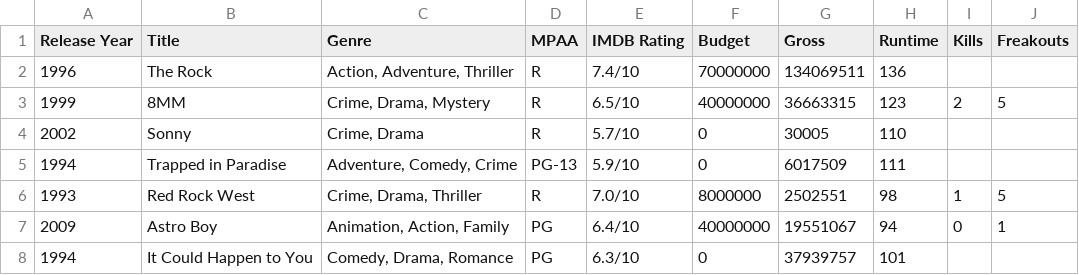
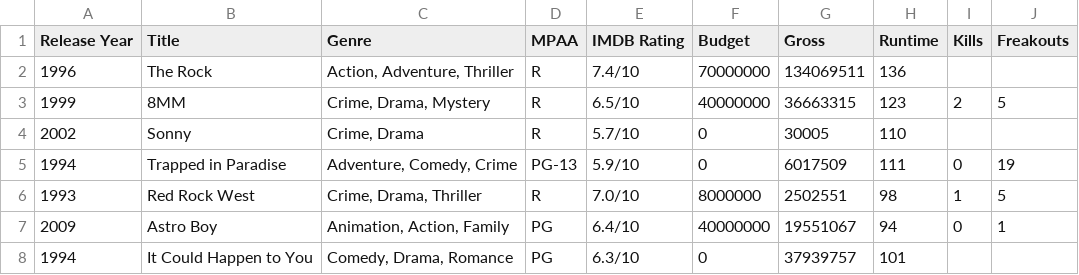
Before and after one commit to markpooley/markpooley.github.io, a CSV file: cage/Data/CageData.csv, drawn as a sheet; only a part is shown.

```diff
--- a/cage/Data/CageData.csv
+++ b/cage/Data/CageData.csv
@@ -4,3 +4,3 @@ Release Year,Title,Genre,MPAA,IMDB Rating,Budget,Gross,Runtime,Kills,Freakouts
 2002,Sonny,"Crime, Drama",R,5.7/10,0,30005,110,,
-1994,Trapped in Paradise,"Adventure, Comedy, Crime",PG-13,5.9/10,0,6017509,111,,
+1994,Trapped in Paradise,"Adventure, Comedy, Crime",PG-13,5.9/10,0,6017509,111,0,19
 1993,Red Rock West,"Crime, Drama, Thriller",R,7.0/10,8000000,2502551,98,1,5
```
Also changed, not shown: 3 other files.
